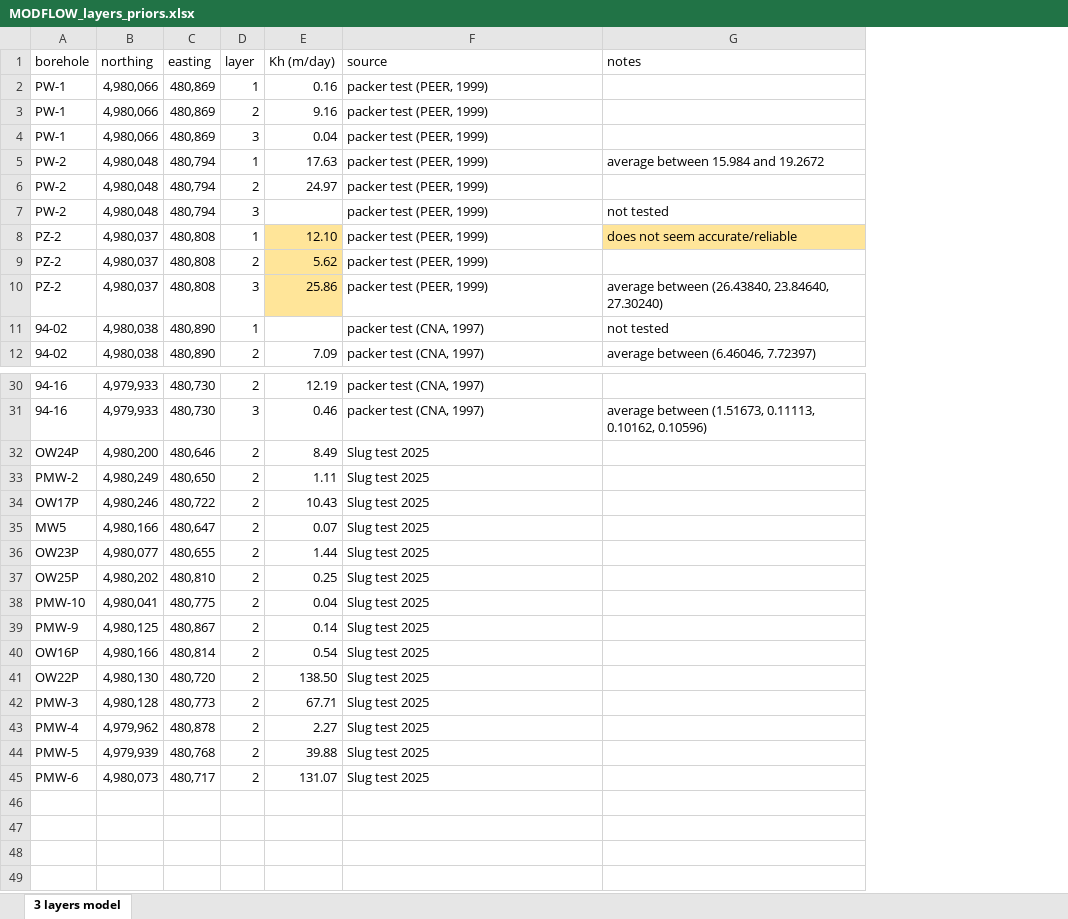
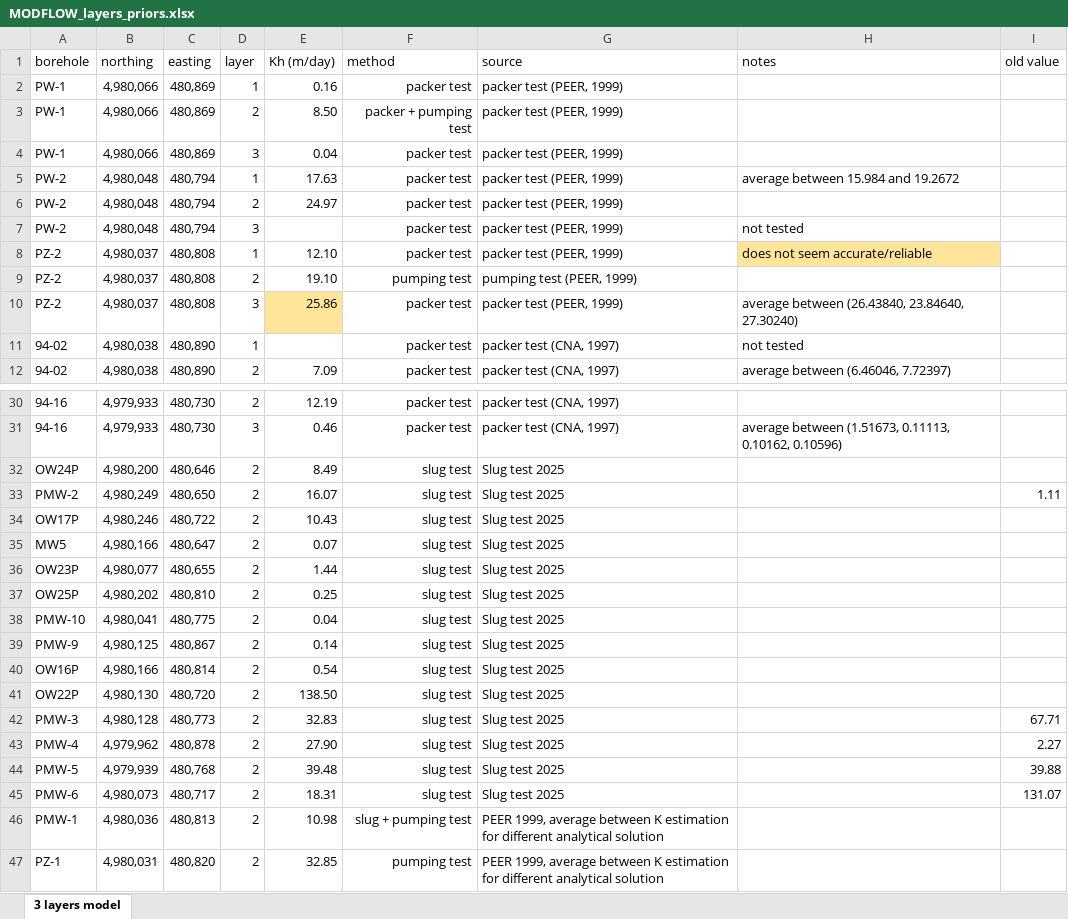
Before and after one commit to philliperalin/MLAC-3D-HT, an Excel workbook: data/MODFLOW_layers_priors.xlsx, sheet 3 layers model, drawn as a sheet; only a part is shown, gaps mark what is left out; values as stored, in another font and other column widths than the file's, no borders; addresses are those after the commit; the diff names each change by its address in the sheet, - before the commit and + after, or states it on an @@ line.

Commit message:
MODFLOW folder structure created, with in and out files outside, process of including all injection tests

```diff
--- a/data/MODFLOW_layers_priors.xlsx (sheet 3 layers model)
+++ b/data/MODFLOW_layers_priors.xlsx (sheet 3 layers model)
+column F (method), rows 2-12: packer test | packer + pumping test | packer test | packer test | packer test | packer test | packer test | pumping test | packer test | packer test | packer test; rows 30-45: packer test | packer test | slug test | slug test | slug test | slug test | slug test | slug test | slug test | slug test | slug test | slug test | slug test | slug test | slug test | slug test
+column I (old value), rows 33-45: 1.11 |  |  |  |  |  |  |  |  | 67.71 | 2.27 | 39.88 | 131.07
-E3 (Kh (m/day)): 9.16
+E3 (Kh (m/day)): 8.50
-E8:E9 fill: #FFE599
+E8:E9 fill: none
-E9 (Kh (m/day)): 5.62
+E9 (Kh (m/day)): 19.10
-G9 (source): packer test (PEER, 1999)
+G9 (source): pumping test (PEER, 1999)
-E33 (Kh (m/day)): 1.11
+E33 (Kh (m/day)): 16.07
-E42 (Kh (m/day)): 67.71
+E42 (Kh (m/day)): 32.83
-E43 (Kh (m/day)): 2.27
+E43 (Kh (m/day)): 27.90
-E44 (Kh (m/day)): 39.88
+E44 (Kh (m/day)): 39.48
-E45 (Kh (m/day)): 131.07
+E45 (Kh (m/day)): 18.31
+row 46: PMW-1 | 4,980,036 | 480,813 | 2 | 10.98 | slug + pumping test | PEER 1999, average between K estimation for different analytical solution
+row 47: PZ-1 | 4,980,031 | 480,820 | 2 | 32.85 | pumping test | PEER 1999, average between K estimation for different analytical solution
```
Also changed, not shown: 5 other files.
